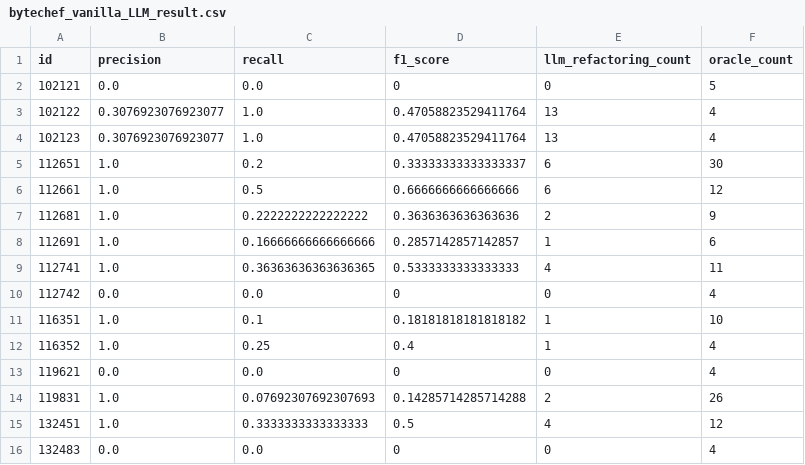
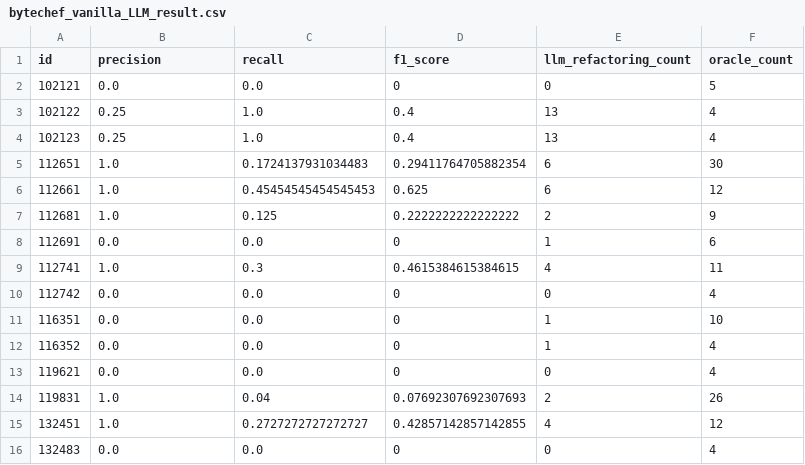
Before and after one commit to Abhiram98/Agent4Refactoring, a CSV file: data/results/vanill_llm/bytechef_vanilla_LLM_result.csv, drawn as a sheet.

```diff
--- a/data/results/vanill_llm/bytechef_vanilla_LLM_result.csv
+++ b/data/results/vanill_llm/bytechef_vanilla_LLM_result.csv
@@ -2,15 +2,15 @@ id,precision,recall,f1_score,llm_refactoring_count,oracle_count
 102121,0.0,0.0,0,0,5
-102122,0.3076923076923077,1.0,0.47058823529411764,13,4
-102123,0.3076923076923077,1.0,0.47058823529411764,13,4
-112651,1.0,0.2,0.33333333333333337,6,30
-112661,1.0,0.5,0.6666666666666666,6,12
-112681,1.0,0.2222222222222222,0.3636363636363636,2,9
-112691,1.0,0.16666666666666666,0.2857142857142857,1,6
-112741,1.0,0.36363636363636365,0.5333333333333333,4,11
+102122,0.25,1.0,0.4,13,4
+102123,0.25,1.0,0.4,13,4
+112651,1.0,0.1724137931034483,0.29411764705882354,6,30
+112661,1.0,0.45454545454545453,0.625,6,12
+112681,1.0,0.125,0.2222222222222222,2,9
+112691,0.0,0.0,0,1,6
+112741,1.0,0.3,0.4615384615384615,4,11
 112742,0.0,0.0,0,0,4
-116351,1.0,0.1,0.18181818181818182,1,10
-116352,1.0,0.25,0.4,1,4
+116351,0.0,0.0,0,1,10
+116352,0.0,0.0,0,1,4
 119621,0.0,0.0,0,0,4
-119831,1.0,0.07692307692307693,0.14285714285714288,2,26
-132451,1.0,0.3333333333333333,0.5,4,12
+119831,1.0,0.04,0.07692307692307693,2,26
+132451,1.0,0.2727272727272727,0.42857142857142855,4,12
 132483,0.0,0.0,0,0,4
```
Also changed, not shown: data/results/vanill_llm/flink_vanilla_LLM_result.csv, data/results/vanill_llm/intellij-community_vanilla_LLM_result.csv, 11 other files.
